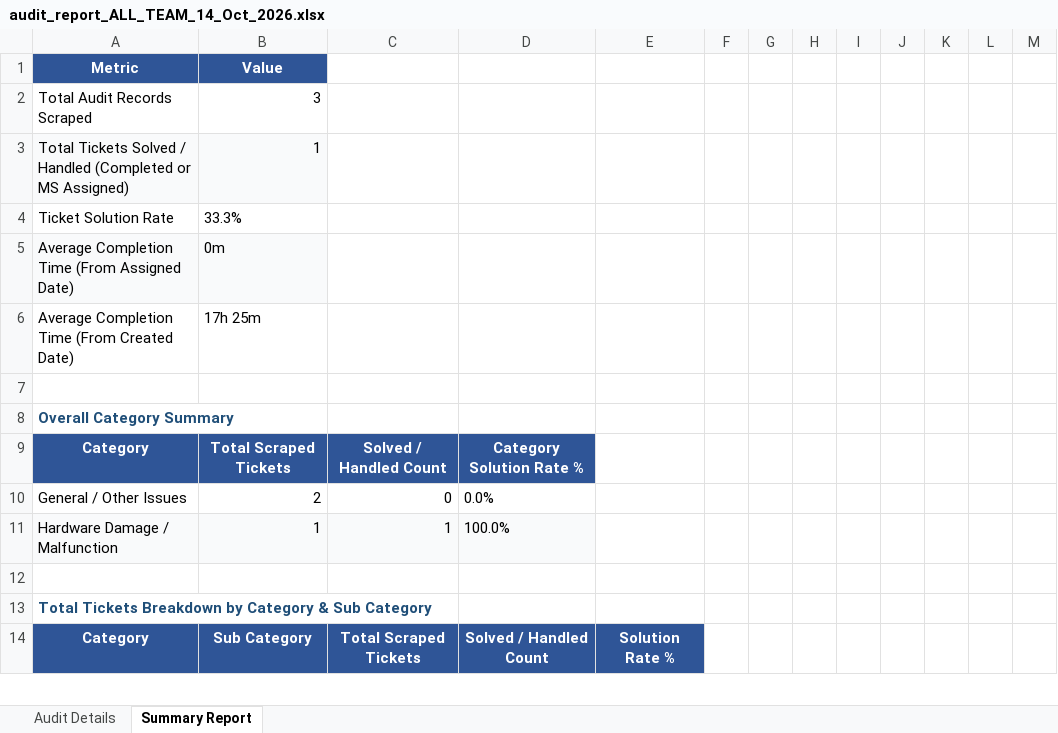
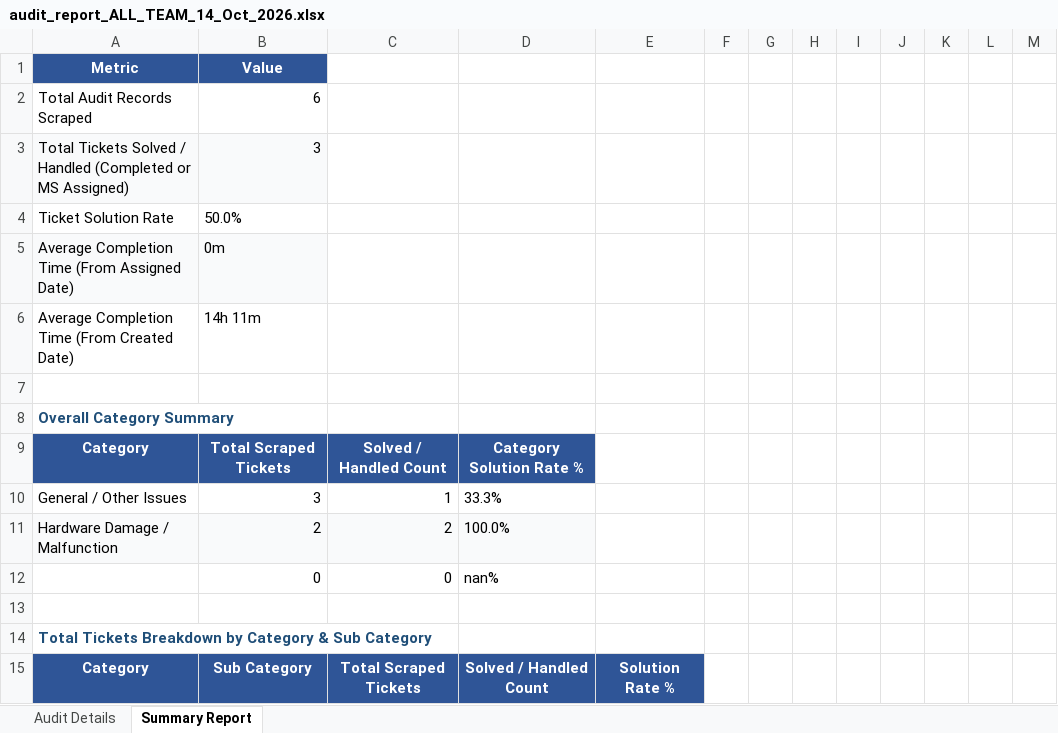
Before and after one commit to pradeepneupane10/employee-audit-app, an Excel workbook: audit_report_ALL_TEAM_14_Oct_2026.xlsx, sheet Summary Report, drawn as a sheet; only a part is shown; values as stored, in another font and other column widths than the file's, no borders; removed rows and columns are numbered as before the commit, all else as after; the diff covers the shown part only; the diff names each change by its address in the sheet, - before the commit and + after, or states it on an @@ line.

```diff
--- a/audit_report_ALL_TEAM_14_Oct_2026.xlsx (sheet Summary Report)
+++ b/audit_report_ALL_TEAM_14_Oct_2026.xlsx (sheet Summary Report)
-B2: 3
+B2: 6
-B3: 1
+B3: 3
-B4: 33.3%
+B4: 50.0%
-B6: 17h 25m
+B6: 14h 11m
-row 10: General / Other Issues | 2 | 0 | 0.0%
+row 10: General / Other Issues | 3 | 1 | 33.3%
-B11: 1
+B11: 2
-C11: 1
+C11: 2
+row 12:  | 0 | 0 | nan%
```
Also changed, not shown: 4 added rows, 3 edited cells and cell formats elsewhere in this sheet, sheet Audit Details, EXECUTIVE_TEAM_AUDIT_REPORT_14_Oct_2026.xlsx, 1 other file.
